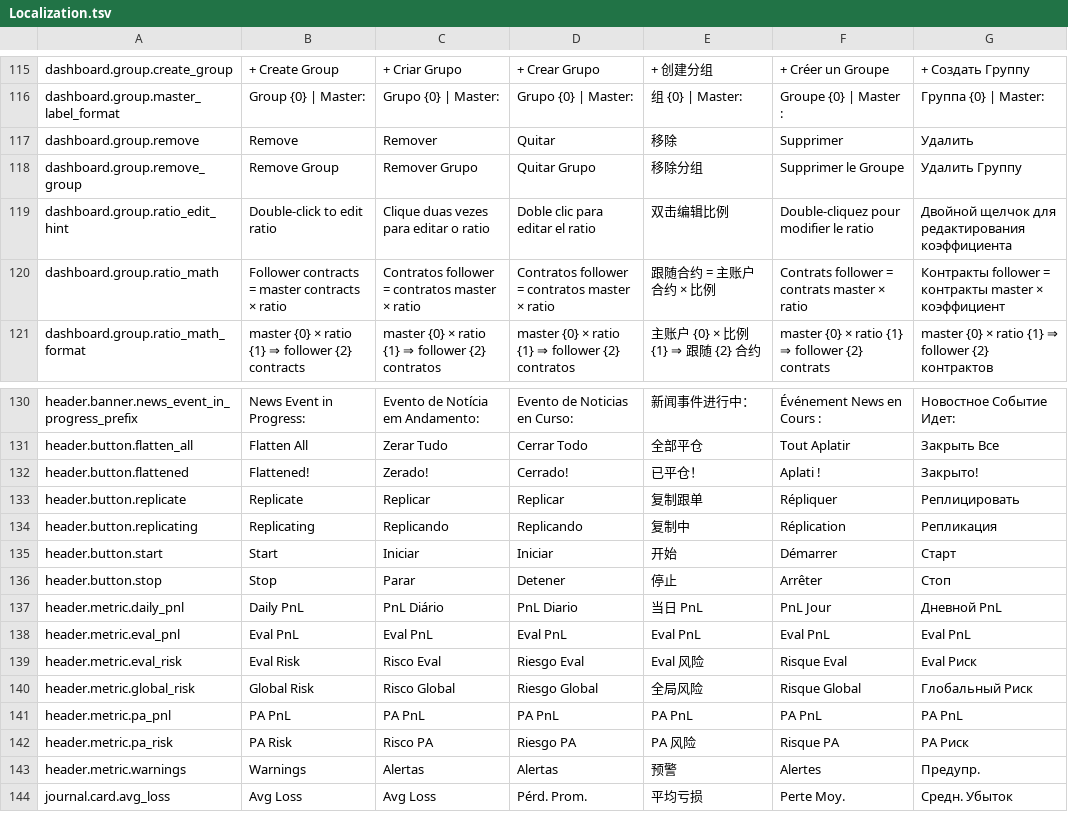
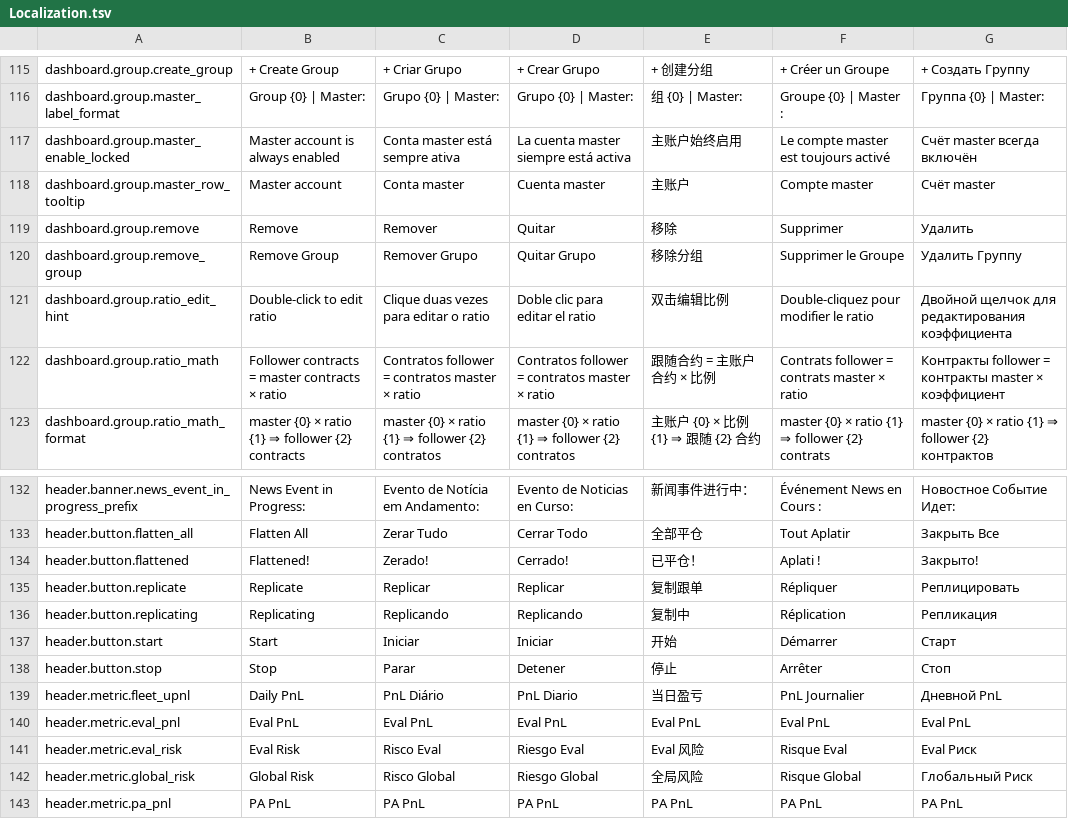
Before and after one commit to GlitchTrader/glitch, a TSV file: ninjatrader/Glitch/AddOns/GlitchAddOn/Resources/Localization.tsv, drawn as a sheet; only a part is shown, gaps mark what is left out; the shorter side is filled out with more unchanged rows.

```diff
--- a/ninjatrader/Glitch/AddOns/GlitchAddOn/Resources/Localization.tsv
+++ b/ninjatrader/Glitch/AddOns/GlitchAddOn/Resources/Localization.tsv
@@ -116,2 +116,4 @@ dashboard.group.create_group	+ Create Group	+ Criar Grupo	+ Crear Grupo	+ 创建
 dashboard.group.master_label_format	Group {0} | Master:	Grupo {0} | Master:	Grupo {0} | Master:	组 {0} | Master:	Groupe {0} | Master :	Группа {0} | Master:
+dashboard.group.master_enable_locked	Master account is always enabled	Conta master está sempre ativa	La cuenta master siempre está activa	主账户始终启用	Le compte master est toujours activé	Счёт master всегда включён
+dashboard.group.master_row_tooltip	Master account	Conta master	Cuenta master	主账户	Compte master	Счёт master
 dashboard.group.remove	Remove	Remover	Quitar	移除	Supprimer	Удалить
@@ -136,3 +138,3 @@ header.button.start	Start	Iniciar	Iniciar	开始	Démarrer	Старт
 header.button.stop	Stop	Parar	Detener	停止	Arrêter	Стоп
-header.metric.daily_pnl	Daily PnL	PnL Diário	PnL Diario	当日 PnL	PnL Jour	Дневной PnL
+header.metric.fleet_upnl	Daily PnL	PnL Diário	PnL Diario	当日盈亏	PnL Journalier	Дневной PnL
 header.metric.eval_pnl	Eval PnL	Eval PnL	Eval PnL	Eval PnL	Eval PnL	Eval PnL
```
Also changed, not shown: ninjatrader/Glitch/AddOns/GlitchAddOn/Resources/localization_keys_extract.tsv, 48 other files.
